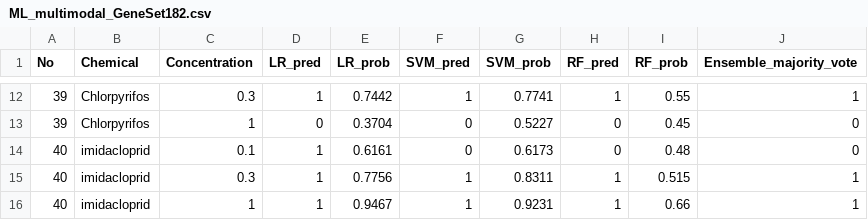
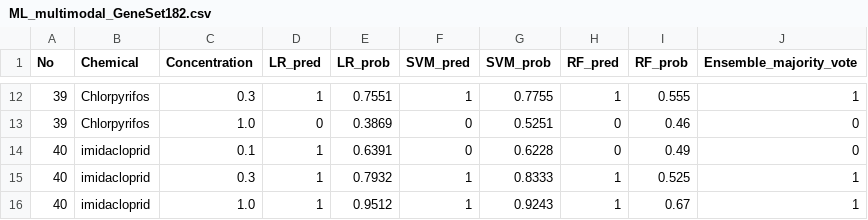
Before and after one commit to tsunehikohongen-cpu/40chem-figures, a CSV file: data/fig4_predictions/ML_multimodal_GeneSet182.csv, drawn as a sheet; only a part is shown, gaps mark what is left out; the diff covers the shown part only.

```diff
--- a/data/fig4_predictions/ML_multimodal_GeneSet182.csv
+++ b/data/fig4_predictions/ML_multimodal_GeneSet182.csv
@@ -12,5 +12,5 @@ No,Chemical,Concentration,LR_pred,LR_prob,SVM_pred,SVM_prob,RF_pred,RF_prob,Ense
-39,Chlorpyrifos,0.3,1,0.7442,1,0.7741,1,0.55,1
-39,Chlorpyrifos,1,0,0.3704,0,0.5227,0,0.45,0
-40,imidacloprid,0.1,1,0.6161,0,0.6173,0,0.48,0
-40,imidacloprid,0.3,1,0.7756,1,0.8311,1,0.515,1
-40,imidacloprid,1,1,0.9467,1,0.9231,1,0.66,1
+39,Chlorpyrifos,0.3,1,0.7551,1,0.7755,1,0.555,1
+39,Chlorpyrifos,1.0,0,0.3869,0,0.5251,0,0.46,0
+40,imidacloprid,0.1,1,0.6391,0,0.6228,0,0.49,0
+40,imidacloprid,0.3,1,0.7932,1,0.8333,1,0.525,1
+40,imidacloprid,1.0,1,0.9512,1,0.9243,1,0.67,1
```
Also changed, not shown: 30 edited cells elsewhere in this file, data/fig4_predictions/ML_multimodal_GeneSet150.csv.
